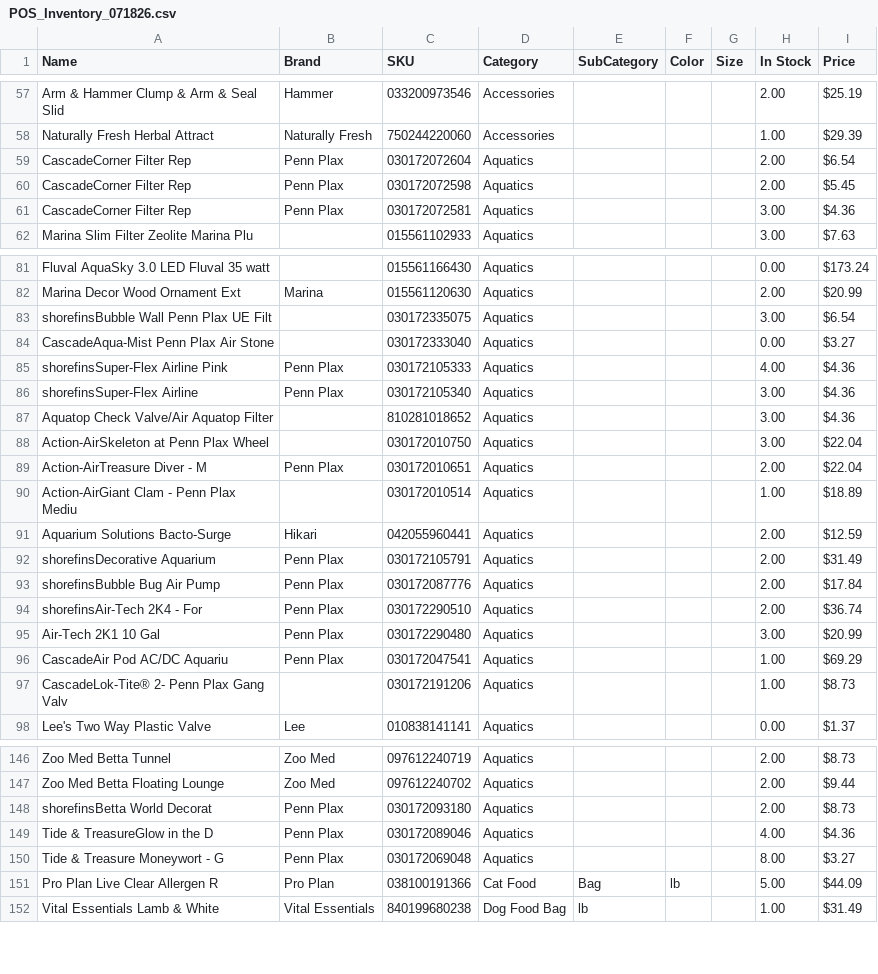
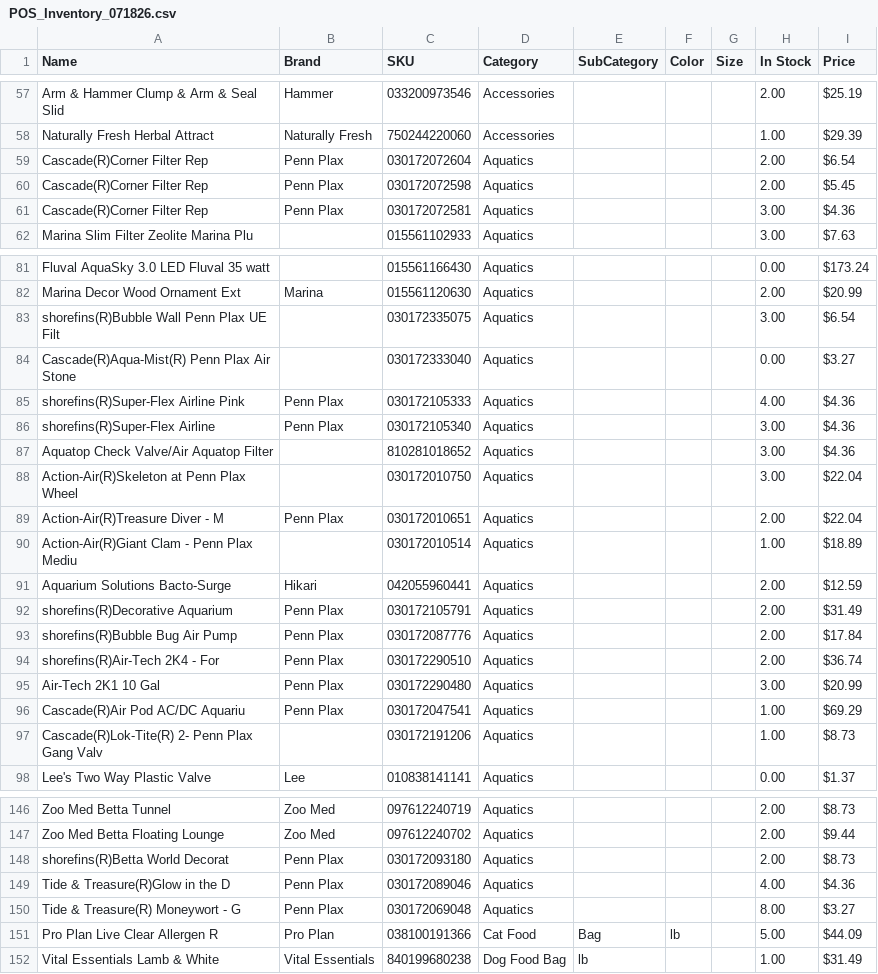
Before and after one commit to PilotHousePOS/pilothouse-pos, a CSV file: attached_assets/POS_Inventory_071826.csv, drawn as a sheet; only a part is shown, gaps mark what is left out; the diff covers the shown part only; the diff names each change by its address in the sheet, - before the commit and + after, or states it on an @@ line.

```diff
--- a/attached_assets/POS_Inventory_071826.csv
+++ b/attached_assets/POS_Inventory_071826.csv
-A59:A61 (Name): CascadeCorner Filter Rep
+A59:A61 (Name): Cascade(R)Corner Filter Rep
-A83 (Name): shorefinsBubble Wall Penn Plax UE Filt
+A83 (Name): shorefins(R)Bubble Wall Penn Plax UE Filt
-A84 (Name): CascadeAqua-Mist Penn Plax Air Stone
+A84 (Name): Cascade(R)Aqua-Mist(R) Penn Plax Air Stone
-A85 (Name): shorefinsSuper-Flex Airline Pink
+A85 (Name): shorefins(R)Super-Flex Airline Pink
-A86 (Name): shorefinsSuper-Flex Airline
+A86 (Name): shorefins(R)Super-Flex Airline
-A88 (Name): Action-AirSkeleton at Penn Plax Wheel
+A88 (Name): Action-Air(R)Skeleton at Penn Plax Wheel
-A89 (Name): Action-AirTreasure Diver - M
+A89 (Name): Action-Air(R)Treasure Diver - M
-A90 (Name): Action-AirGiant Clam - Penn Plax Mediu
+A90 (Name): Action-Air(R)Giant Clam - Penn Plax Mediu
-A92 (Name): shorefinsDecorative Aquarium
+A92 (Name): shorefins(R)Decorative Aquarium
-A93 (Name): shorefinsBubble Bug Air Pump
+A93 (Name): shorefins(R)Bubble Bug Air Pump
-A94 (Name): shorefinsAir-Tech 2K4 - For
+A94 (Name): shorefins(R)Air-Tech 2K4 - For
-A96 (Name): CascadeAir Pod AC/DC Aquariu
+A96 (Name): Cascade(R)Air Pod AC/DC Aquariu
-A97 (Name): CascadeLok-Tite® 2- Penn Plax Gang Valv
+A97 (Name): Cascade(R)Lok-Tite(R) 2- Penn Plax Gang Valv
-A148 (Name): shorefinsBetta World Decorat
+A148 (Name): shorefins(R)Betta World Decorat
-A149 (Name): Tide & TreasureGlow in the D
+A149 (Name): Tide & Treasure(R)Glow in the D
-A150 (Name): Tide & Treasure Moneywort - G
+A150 (Name): Tide & Treasure(R) Moneywort - G
```
Also changed, not shown: 14 edited cells elsewhere in this file, 2 other files.
